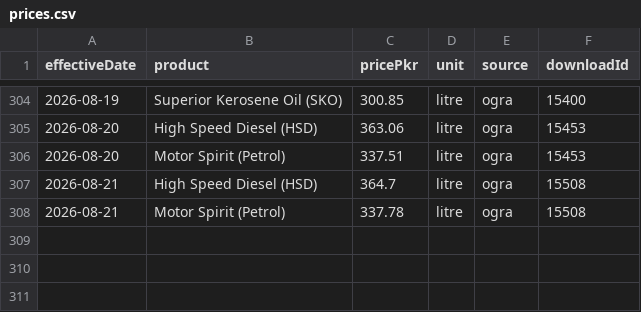
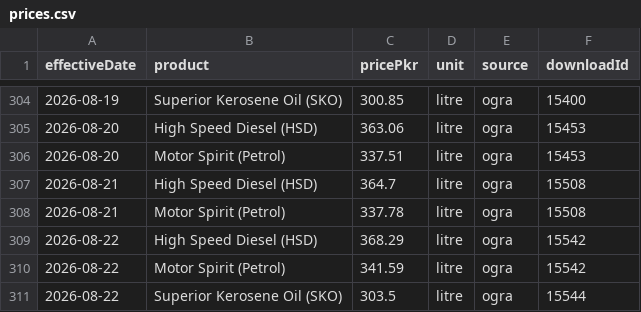
Before and after one commit to quantanow/pakistan-fuel-prices, a CSV file: data/prices.csv, drawn as a sheet; only a part is shown, gaps mark what is left out; the diff names each change by its address in the sheet, - before the commit and + after, or states it on an @@ line.

Commit message:
Update dataset — OGRA notification effective 2026-08-22

```diff
--- a/data/prices.csv
+++ b/data/prices.csv
+row 309: 2026-08-22 | High Speed Diesel (HSD) | 368.29 | litre | ogra | 15542
+row 310: 2026-08-22 | Motor Spirit (Petrol) | 341.59 | litre | ogra | 15542
+row 311: 2026-08-22 | Superior Kerosene Oil (SKO) | 303.5 | litre | ogra | 15544
```
Also changed, not shown: 8 other files.
